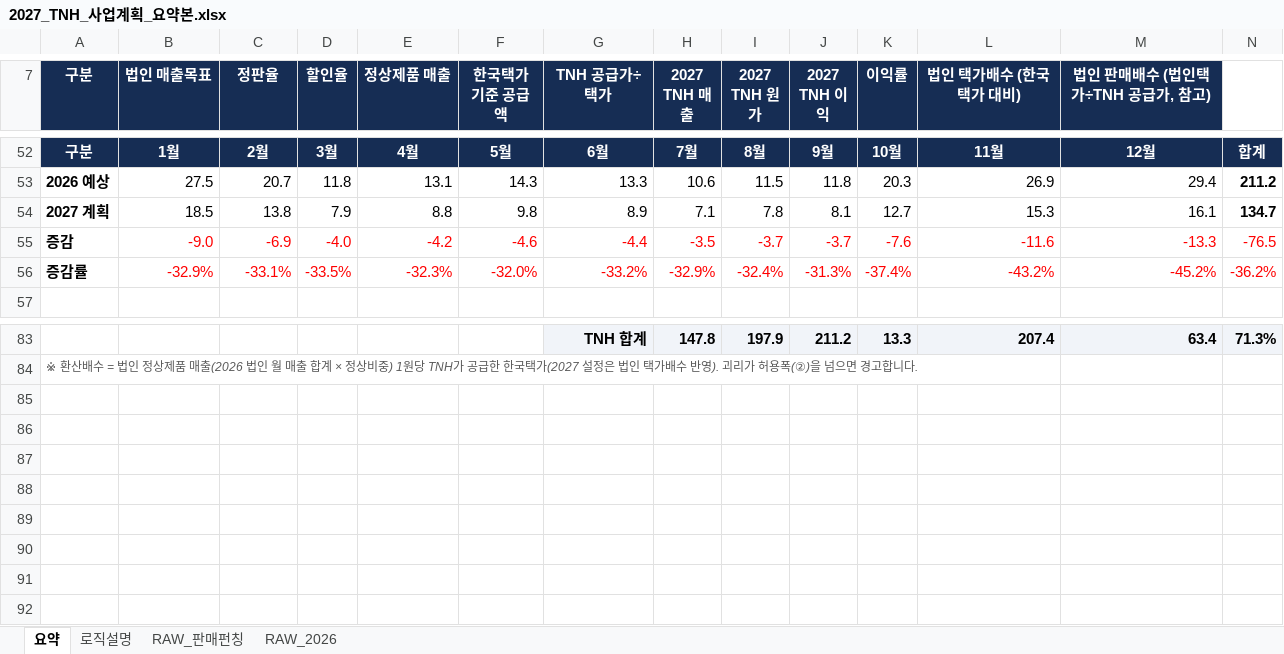
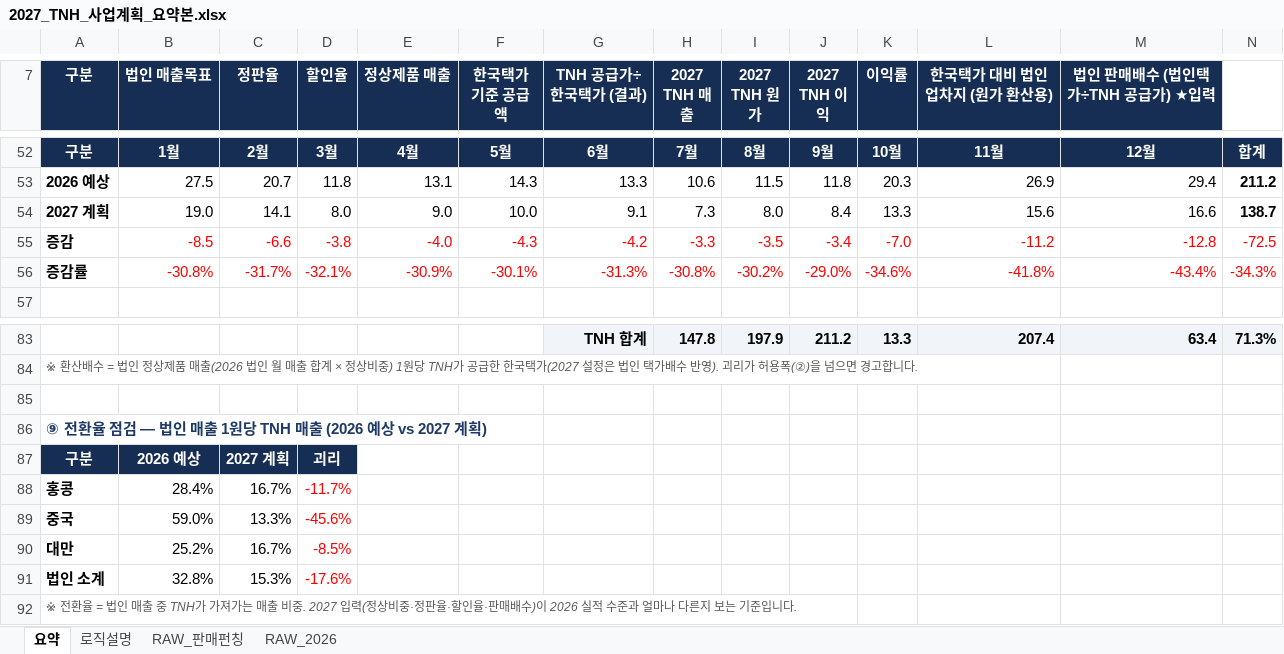
Before and after one commit to kimi-0101/-, an Excel workbook: 2027_TNH_사업계획_요약본.xlsx, sheet 요약, drawn as a sheet; only a part is shown, gaps mark what is left out; values as stored, in another font and other column widths than the file's, no borders; charts and pictures and conditional formats not drawn; removed rows and columns are numbered as before the commit, all else as after; the diff covers the shown part only; the diff names each change by its address in the sheet, - before the commit and + after, or states it on an @@ line.

```diff
--- a/2027_TNH_사업계획_요약본.xlsx (sheet 요약)
+++ b/2027_TNH_사업계획_요약본.xlsx (sheet 요약)
-G7: TNH 공급가÷택가
+G7: TNH 공급가÷한국택가 (결과)
-L7: 법인 택가배수 (한국택가 대비)
+L7: 한국택가 대비 법인 업차지 (원가 환산용)
-M7: 법인 판매배수 (법인택가÷TNH 공급가, 참고)
+M7: 법인 판매배수 (법인택가÷TNH 공급가) ★입력
-row 54: 2027 계획 | 18.5 | 13.8 | 7.9 | 8.8 | 9.8 | 8.9 | 7.1 | 7.8 | 8.1 | 12.7 | 15.3 | 16.1 | 134.7
-row 55: 증감 | -9.0 | -6.9 | -4.0 | -4.2 | -4.6 | -4.4 | -3.5 | -3.7 | -3.7 | -7.6 | -11.6 | -13.3 | -76.5
-row 56: 증감률 | -32.9% | -33.1% | -33.5% | -32.3% | -32.0% | -33.2% | -32.9% | -32.4% | -31.3% | -37.4% | -43.2% | -45.2% | -36.2%
+row 54: 2027 계획 | 19.0 | 14.1 | 8.0 | 9.0 | 10.0 | 9.1 | 7.3 | 8.0 | 8.4 | 13.3 | 15.6 | 16.6 | 138.7
+row 55: 증감 | -8.5 | -6.6 | -3.8 | -4.0 | -4.3 | -4.2 | -3.3 | -3.5 | -3.4 | -7.0 | -11.2 | -12.8 | -72.5
+row 56: 증감률 | -30.8% | -31.7% | -32.1% | -30.9% | -30.1% | -31.3% | -30.8% | -30.2% | -29.0% | -34.6% | -41.8% | -43.4% | -34.3%
+row 85: (empty)
+row 86: ⑨ 전환율 점검 — 법인 매출 1원당 TNH 매출 (2026 예상 vs 2027 계획)
+row 87: 구분 | 2026 예상 | 2027 계획 | 괴리
+row 88: 홍콩 | 28.4% | 16.7% | -11.7%
+row 89: 중국 | 59.0% | 13.3% | -45.6%
+row 90: 대만 | 25.2% | 16.7% | -8.5%
+row 91: 법인 소계 | 32.8% | 15.3% | -17.6%
+row 92: ※ 전환율 = 법인 매출 중 TNH가 가져가는 매출 비중. 2027 입력(정상비중·정판율·할인율·판매배수)이 2026 실적 수준과 얼마나 다른지 보는 기준입니다.
```
Also changed, not shown: 58 edited cells and cell formats elsewhere in this sheet, sheet 로직설명, charts or pictures.
